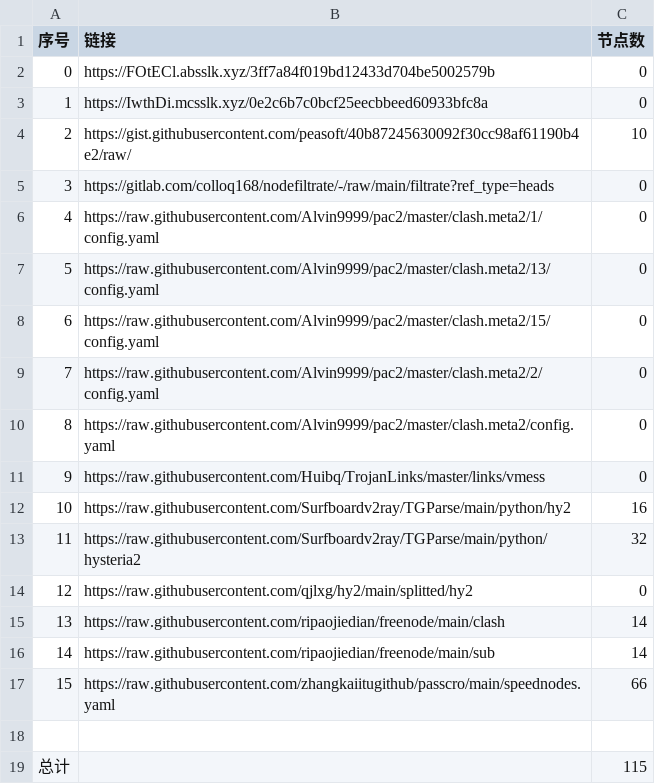
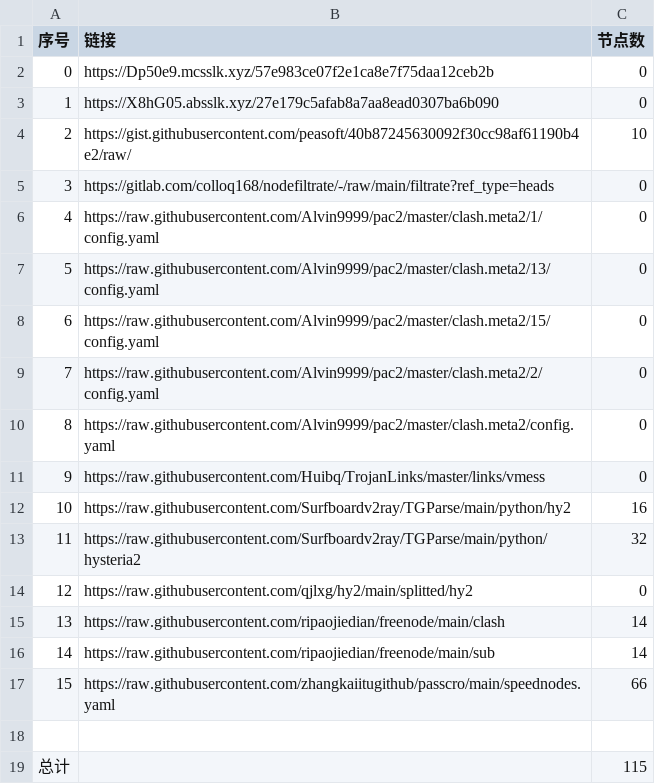
Before and after one commit to 2-civilization/NoMoreWalls, a CSV file: list_result.csv, drawn as a sheet.

```diff
--- a/list_result.csv
+++ b/list_result.csv
@@ -1,4 +1,4 @@
 序号,链接,节点数
-0,https://FOtECl.absslk.xyz/3ff7a84f019bd12433d704be5002579b,0
-1,https://IwthDi.mcsslk.xyz/0e2c6b7c0bcf25eecbbeed60933bfc8a,0
+0,https://Dp50e9.mcsslk.xyz/57e983ce07f2e1ca8e7f75daa12ceb2b,0
+1,https://X8hG05.absslk.xyz/27e179c5afab8a7aa8ead0307ba6b090,0
 2,https://gist.githubusercontent.com/peasoft/40b87245630092f30cc98af61190b4e2/raw/,10
```
Also changed, not shown: 3 other files.
